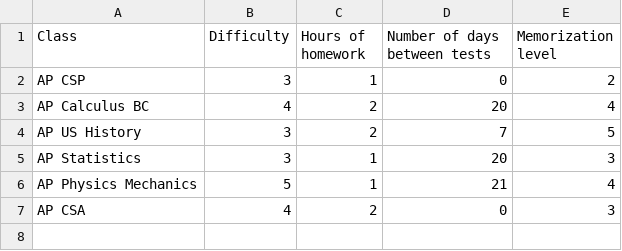
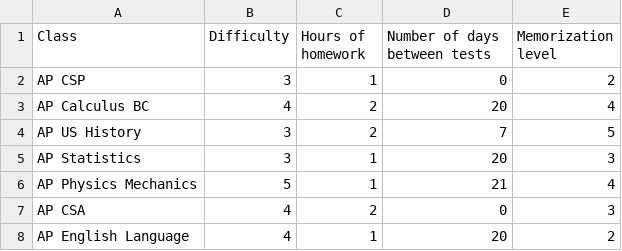
Before and after one commit to lwu1822/fastpages, a CSV file: _notebooks/files/CSP-w31-class-lesson3DataAnalysisPandaNumpy-classReview.csv, drawn as a sheet.

Commit message:
CSP-w31-class-lesson3DataAnalysisPandaNumpy.ipynb CSP-w31-class-lesson3DataAnalysisPandaNumpy-classReview.csv

```diff
--- a/_notebooks/files/CSP-w31-class-lesson3DataAnalysisPandaNumpy-classReview.csv
+++ b/_notebooks/files/CSP-w31-class-lesson3DataAnalysisPandaNumpy-classReview.csv
@@ -7 +7,2 @@ AP Physics Mechanics, 5, 1, 21, 4
 AP CSA, 4, 2, 0, 3
+AP English Language,4,1,20,2
```
Also changed, not shown: 1 other file.
